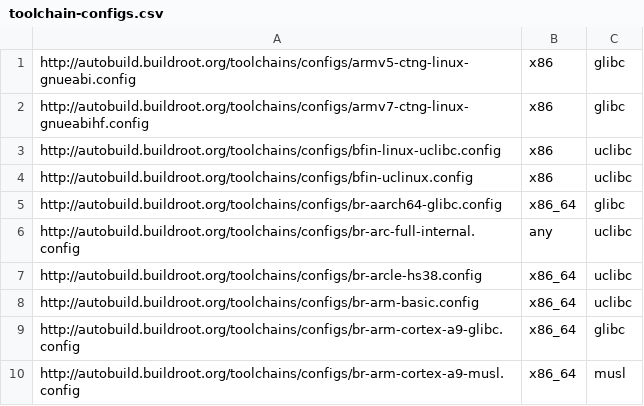
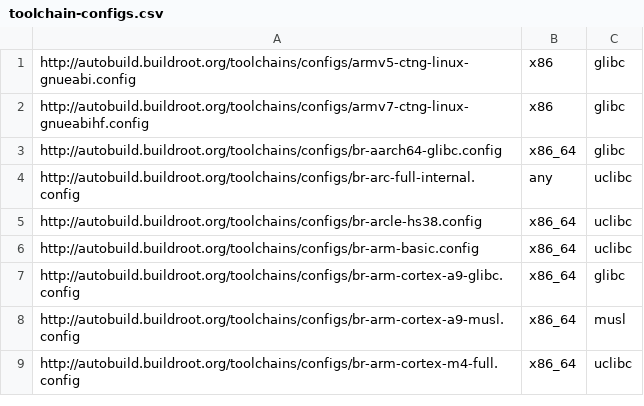
Before and after one commit to atharvalele/buildroot-test, a CSV file: web/toolchains/configs/toolchain-configs.csv, drawn as a sheet; only a part is shown; the shorter side is filled out with more unchanged rows.

Commit message:
toolchains: finalize ADI Blackfin toolchains removal
Signed-off-by: Thomas Petazzoni <thomas.petazzoni@free-electrons.com>

```diff
--- a/web/toolchains/configs/toolchain-configs.csv
+++ b/web/toolchains/configs/toolchain-configs.csv
@@ -2,4 +2,2 @@ http://autobuild.buildroot.org/toolchains/configs/armv5-ctng-linux-gnueabi.confi
 http://autobuild.buildroot.org/toolchains/configs/armv7-ctng-linux-gnueabihf.config,x86,glibc
-http://autobuild.buildroot.org/toolchains/configs/bfin-linux-uclibc.config,x86,uclibc
-http://autobuild.buildroot.org/toolchains/configs/bfin-uclinux.config,x86,uclibc
 http://autobuild.buildroot.org/toolchains/configs/br-aarch64-glibc.config,x86_64,glibc
```
